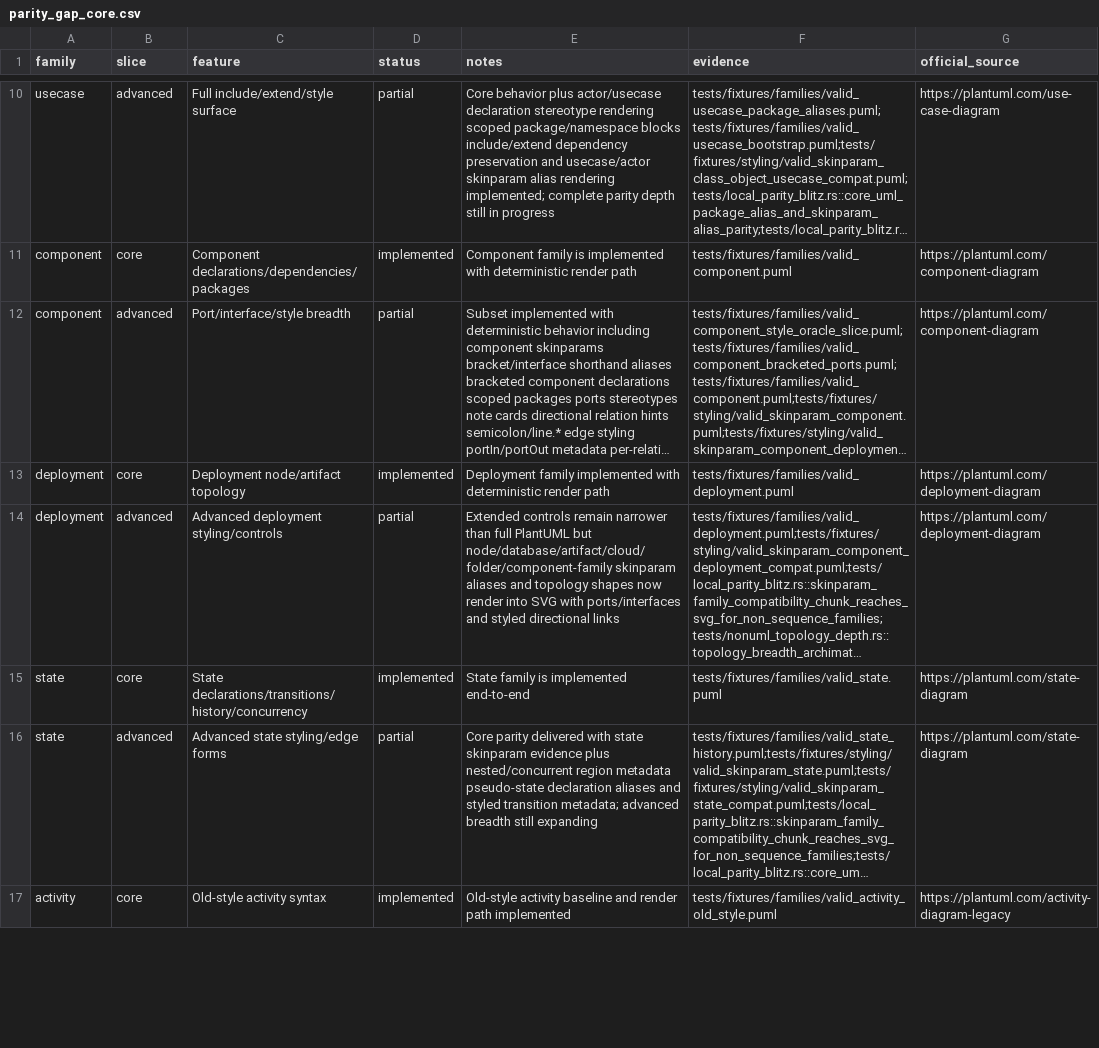
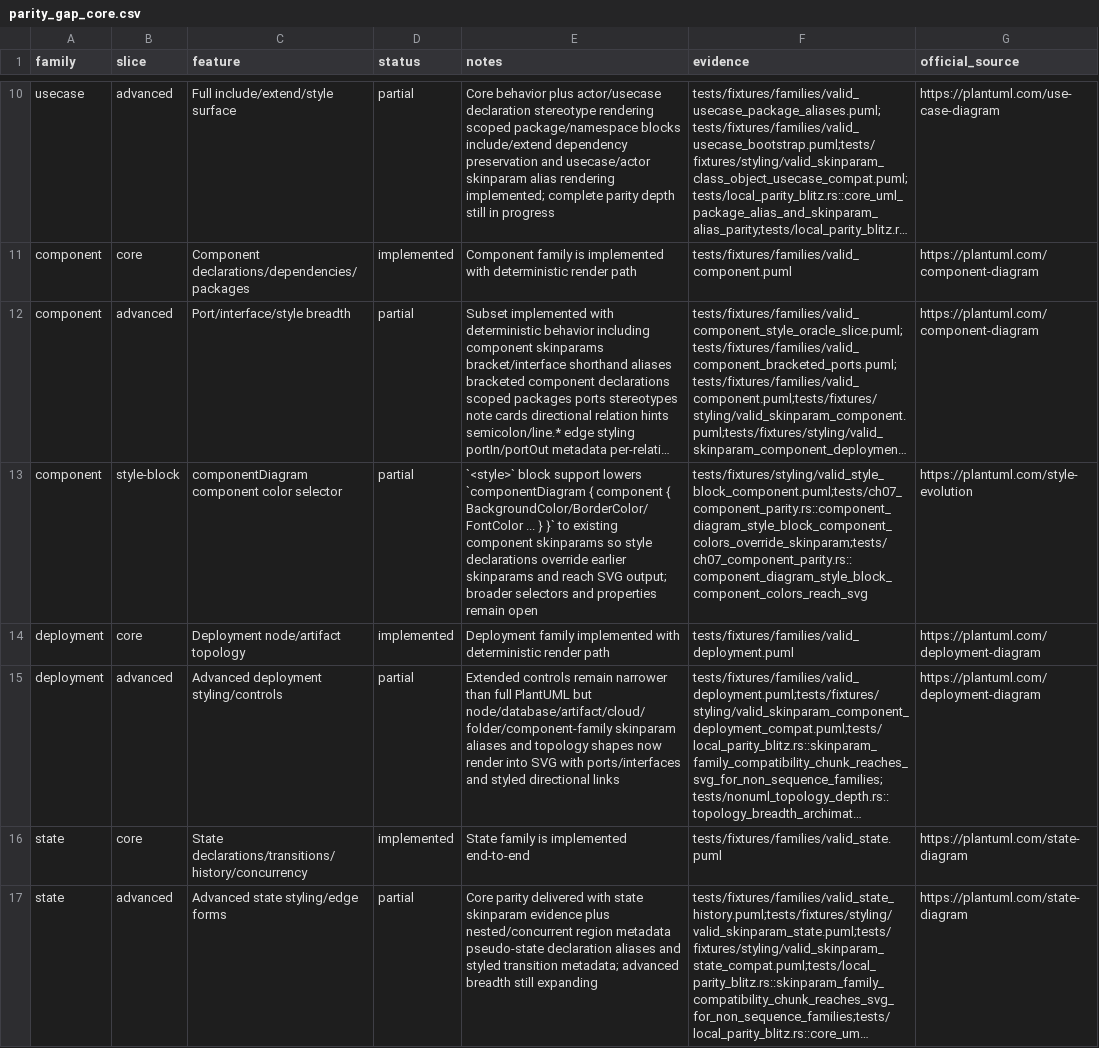
Before and after one commit to alliecatowo/puml, a CSV file: docs/internal/parity/parity_gap_core.csv, drawn as a sheet; only a part is shown, gaps mark what is left out; the shorter side is filled out with more unchanged rows; long unchanged cells end in …; the diff names each change by its address in the sheet, - before the commit and + after, or states it on an @@ line.

```diff
--- a/docs/internal/parity/parity_gap_core.csv
+++ b/docs/internal/parity/parity_gap_core.csv
+row 13: component | style-block | componentDiagram component color selector | partial | `<style>` block support lowers `componentDiagram { component { BackgroundColor/BorderColor/FontColor ... } }` to existing component skinparams so style declarations override earlier skinparams and reach SVG output; broader selectors and properties remain open | tests/fixtures/styling/valid_style_block_component.puml;tests/ch07_component_parity.rs::component_diagram_style_block_component_colors_override_skinparam;tests/ch07_component_parity.rs::component_diagram_style_block_component_colors_reach_svg | https://plantuml.com/style-evolution
```
Also changed, not shown: 7 other files.
